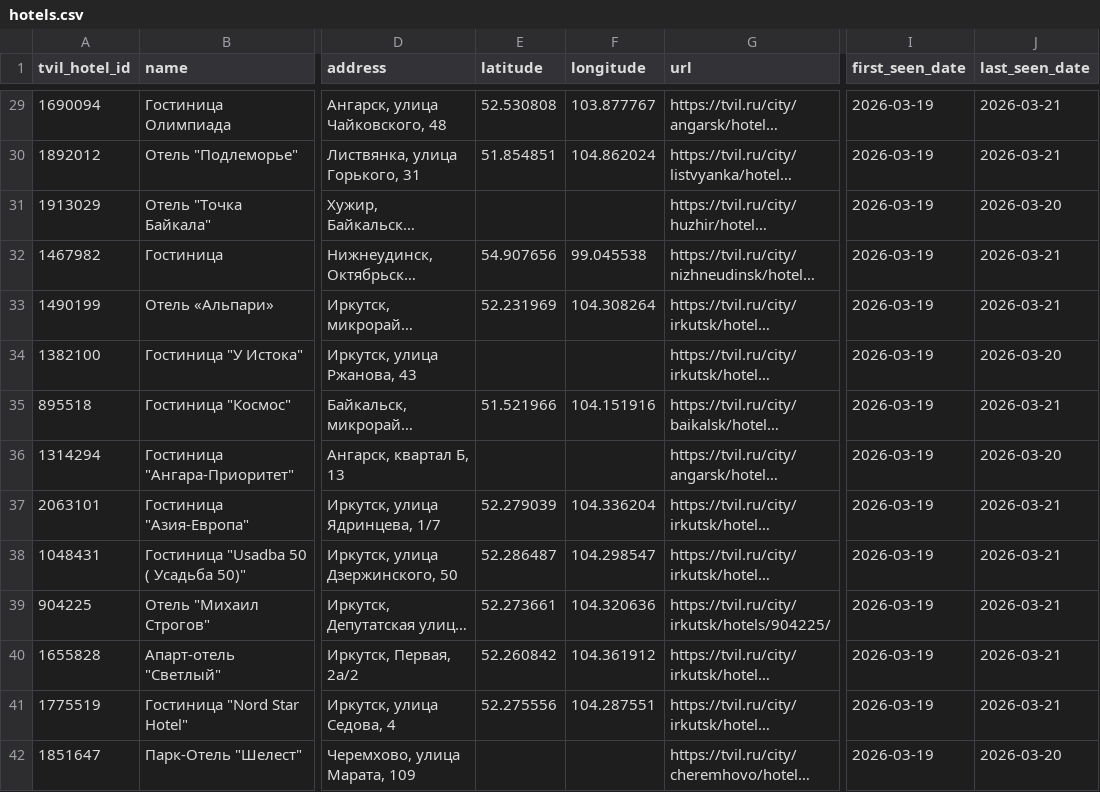
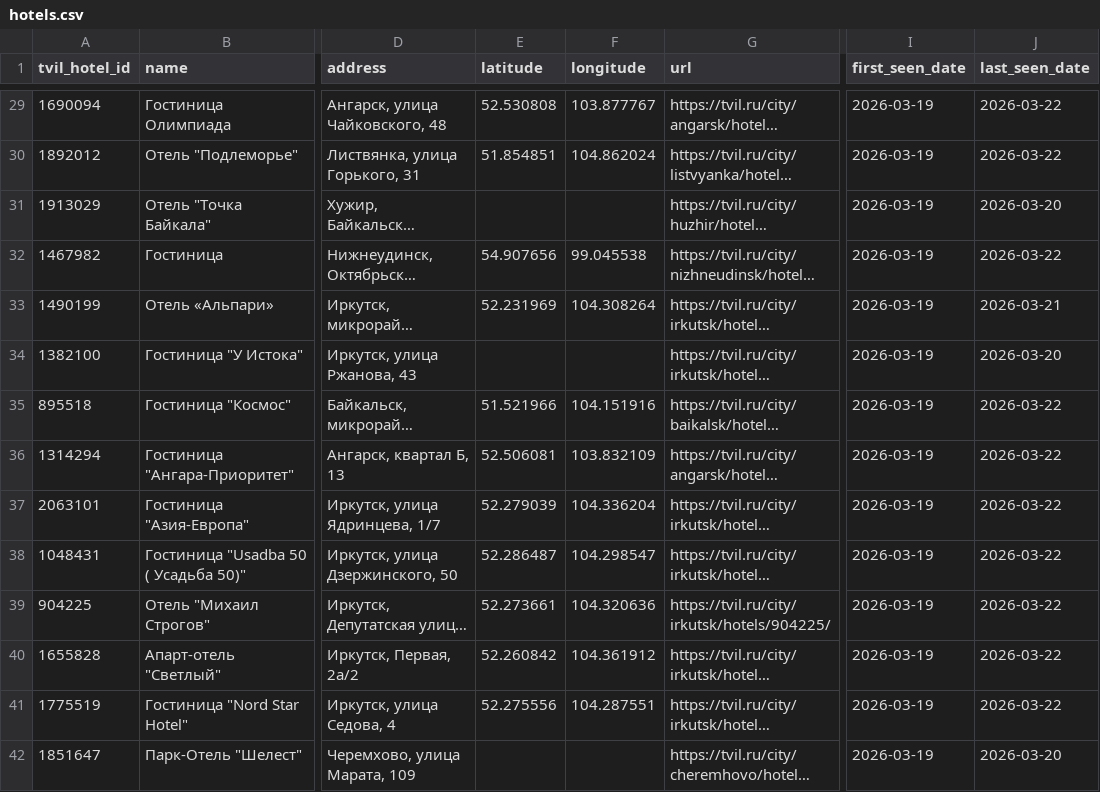
Before and after one commit to MALISMF/tvil_parser, a CSV file: catalog/hotels.csv, drawn as a sheet; only a part is shown, gaps mark what is left out; long unchanged cells end in …; the diff covers the shown part only; the diff names each change by its address in the sheet, - before the commit and + after, or states it on an @@ line.

```diff
--- a/catalog/hotels.csv
+++ b/catalog/hotels.csv
-J29:J30 (last_seen_date): 2026-03-21
+J29:J30 (last_seen_date): 2026-03-22
-J32 (last_seen_date): 2026-03-21
+J32 (last_seen_date): 2026-03-22
-J35 (last_seen_date): 2026-03-21
+J35 (last_seen_date): 2026-03-22
-E36 (latitude): (empty)
+E36 (latitude): 52.506081
-F36 (longitude): (empty)
+F36 (longitude): 103.832109
-J36 (last_seen_date): 2026-03-20
+J36 (last_seen_date): 2026-03-22
-J37:J41 (last_seen_date): 2026-03-21
+J37:J41 (last_seen_date): 2026-03-22
```
Also changed, not shown: 49 edited cells elsewhere in this file, 4 other files.
